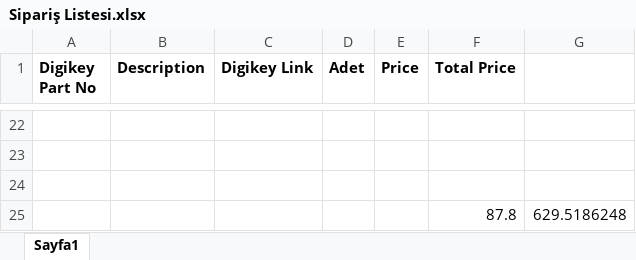
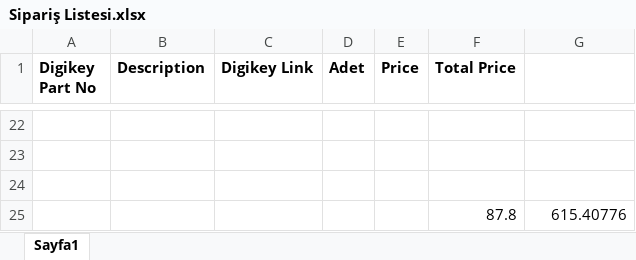
Before and after one commit to furkankarakaya/Forward-Converter, an Excel workbook: Components/Sipariş Listesi.xlsx, sheet Sayfa1, drawn as a sheet; only a part is shown, gaps mark what is left out; values as stored, in another font and other column widths than the file's, no borders; the diff names each change by its address in the sheet, - before the commit and + after, or states it on an @@ line.

Commit message:
New order list.

```diff
--- a/Components/Sipariş Listesi.xlsx (sheet Sayfa1)
+++ b/Components/Sipariş Listesi.xlsx (sheet Sayfa1)
-G25: 629.5186248
+G25: 615.40776
```
Also changed, not shown: 1 other file.
